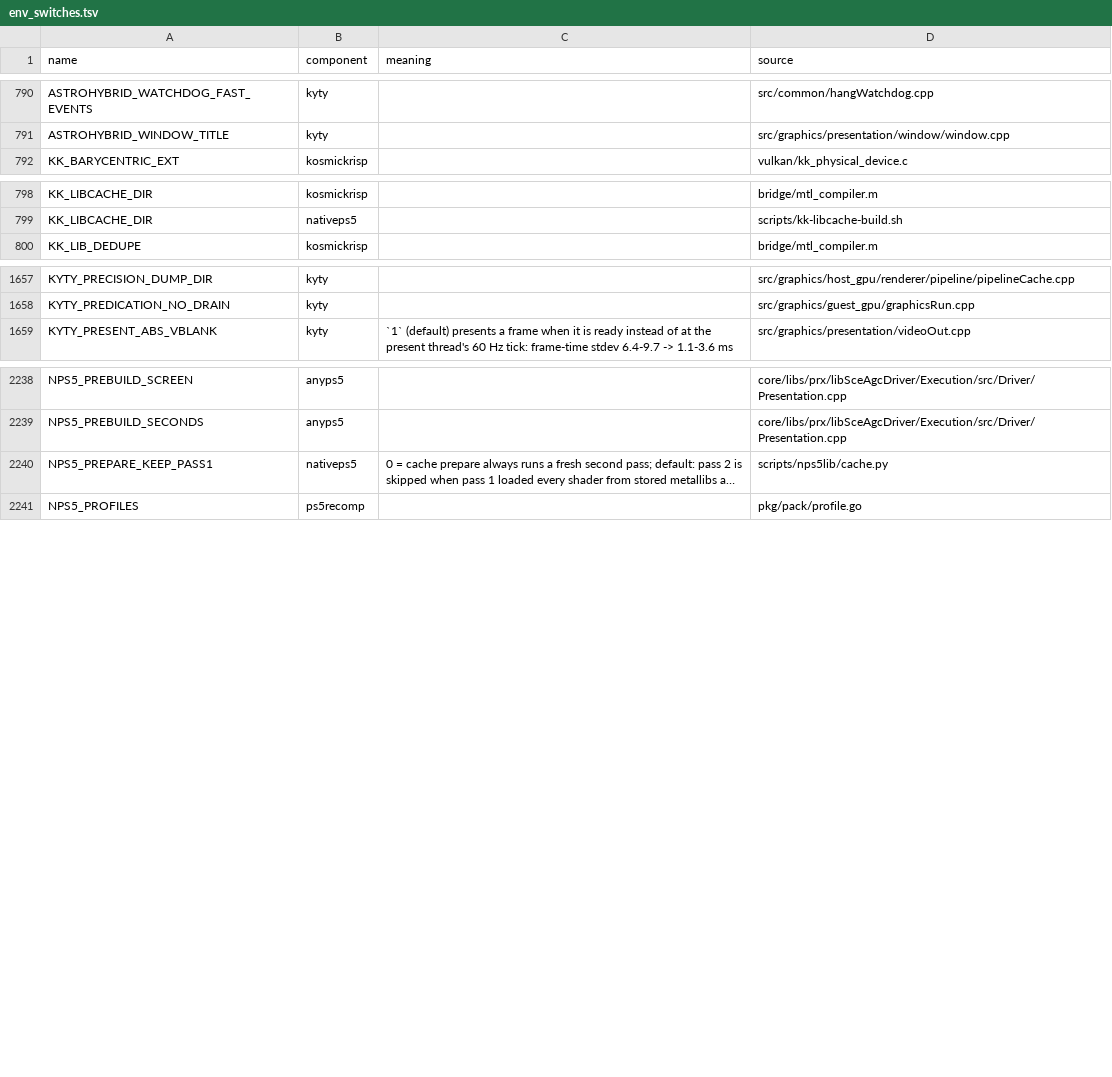
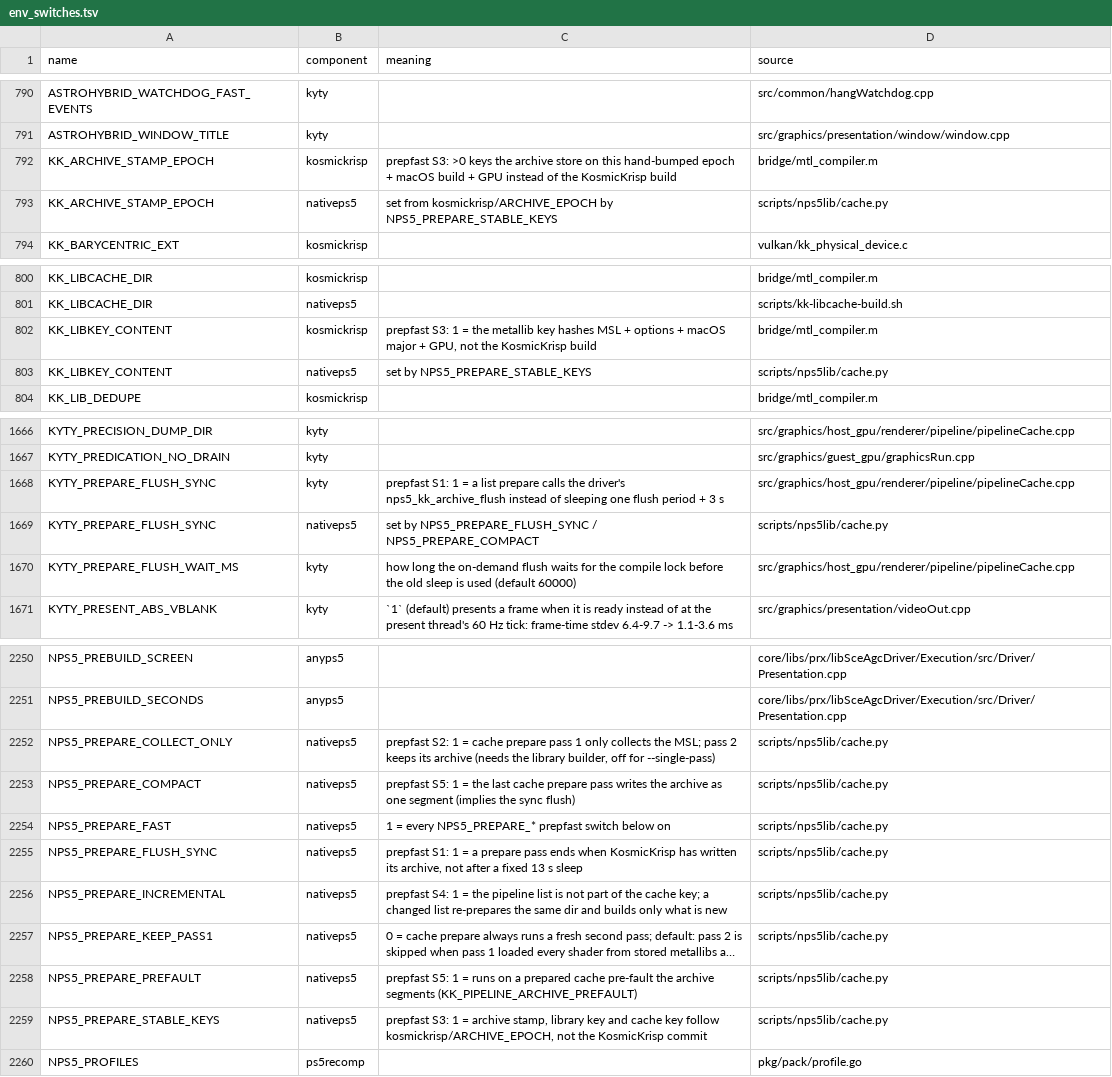
Before and after one commit to computerguy526/nativeps5, a TSV file: docs/env_switches.tsv, drawn as a sheet; only a part is shown, gaps mark what is left out; long unchanged cells end in …; the diff covers the shown part only; the diff names each change by its address in the sheet, - before the commit and + after, or states it on an @@ line.

```diff
--- a/docs/env_switches.tsv
+++ b/docs/env_switches.tsv
+row 792: KK_ARCHIVE_STAMP_EPOCH | kosmickrisp | prepfast S3: >0 keys the archive store on this hand-bumped epoch + macOS build + GPU instead of the KosmicKrisp build | bridge/mtl_compiler.m
+row 793: KK_ARCHIVE_STAMP_EPOCH | nativeps5 | set from kosmickrisp/ARCHIVE_EPOCH by NPS5_PREPARE_STABLE_KEYS | scripts/nps5lib/cache.py
+row 802: KK_LIBKEY_CONTENT | kosmickrisp | prepfast S3: 1 = the metallib key hashes MSL + options + macOS major + GPU, not the KosmicKrisp build | bridge/mtl_compiler.m
+row 803: KK_LIBKEY_CONTENT | nativeps5 | set by NPS5_PREPARE_STABLE_KEYS | scripts/nps5lib/cache.py
+row 1668: KYTY_PREPARE_FLUSH_SYNC | kyty | prepfast S1: 1 = a list prepare calls the driver's nps5_kk_archive_flush instead of sleeping one flush period + 3 s | src/graphics/host_gpu/renderer/pipeline/pipelineCache.cpp
+row 1669: KYTY_PREPARE_FLUSH_SYNC | nativeps5 | set by NPS5_PREPARE_FLUSH_SYNC / NPS5_PREPARE_COMPACT | scripts/nps5lib/cache.py
+row 1670: KYTY_PREPARE_FLUSH_WAIT_MS | kyty | how long the on-demand flush waits for the compile lock before the old sleep is used (default 60000) | src/graphics/host_gpu/renderer/pipeline/pipelineCache.cpp
+row 2252: NPS5_PREPARE_COLLECT_ONLY | nativeps5 | prepfast S2: 1 = cache prepare pass 1 only collects the MSL; pass 2 keeps its archive (needs the library builder, off for --single-pass) | scripts/nps5lib/cache.py
+row 2253: NPS5_PREPARE_COMPACT | nativeps5 | prepfast S5: 1 = the last cache prepare pass writes the archive as one segment (implies the sync flush) | scripts/nps5lib/cache.py
+row 2254: NPS5_PREPARE_FAST | nativeps5 | 1 = every NPS5_PREPARE_* prepfast switch below on | scripts/nps5lib/cache.py
+row 2255: NPS5_PREPARE_FLUSH_SYNC | nativeps5 | prepfast S1: 1 = a prepare pass ends when KosmicKrisp has written its archive, not after a fixed 13 s sleep | scripts/nps5lib/cache.py
+row 2256: NPS5_PREPARE_INCREMENTAL | nativeps5 | prepfast S4: 1 = the pipeline list is not part of the cache key; a changed list re-prepares the same dir and builds only what is new | scripts/nps5lib/cache.py
+row 2258: NPS5_PREPARE_PREFAULT | nativeps5 | prepfast S5: 1 = runs on a prepared cache pre-fault the archive segments (KK_PIPELINE_ARCHIVE_PREFAULT) | scripts/nps5lib/cache.py
+row 2259: NPS5_PREPARE_STABLE_KEYS | nativeps5 | prepfast S3: 1 = archive stamp, library key and cache key follow kosmickrisp/ARCHIVE_EPOCH, not the KosmicKrisp commit | scripts/nps5lib/cache.py
```
Also changed, not shown: 5 added rows elsewhere in this file, 7 other files.
